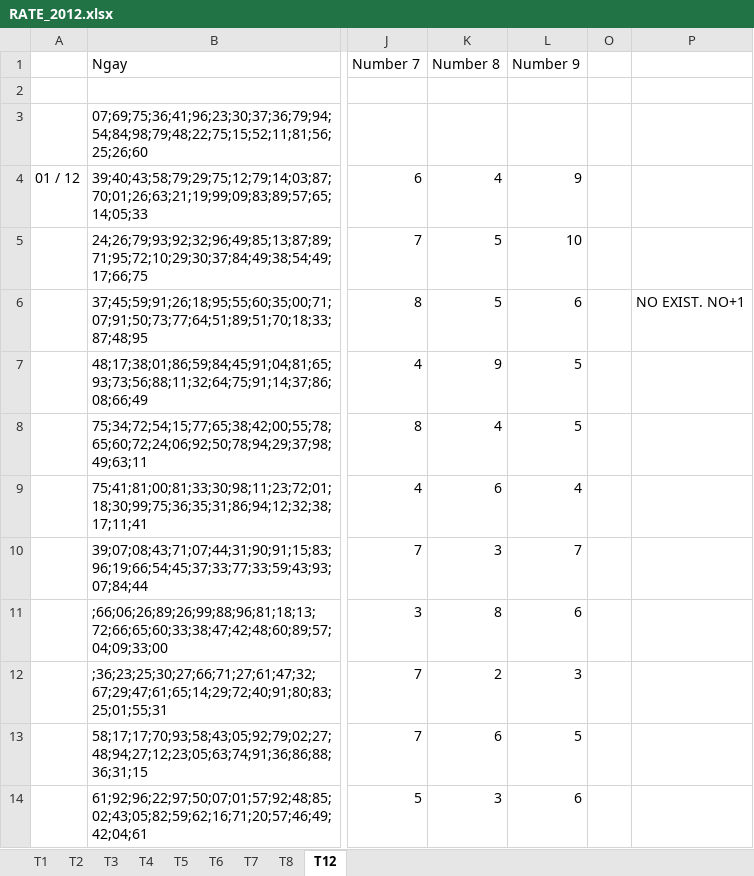
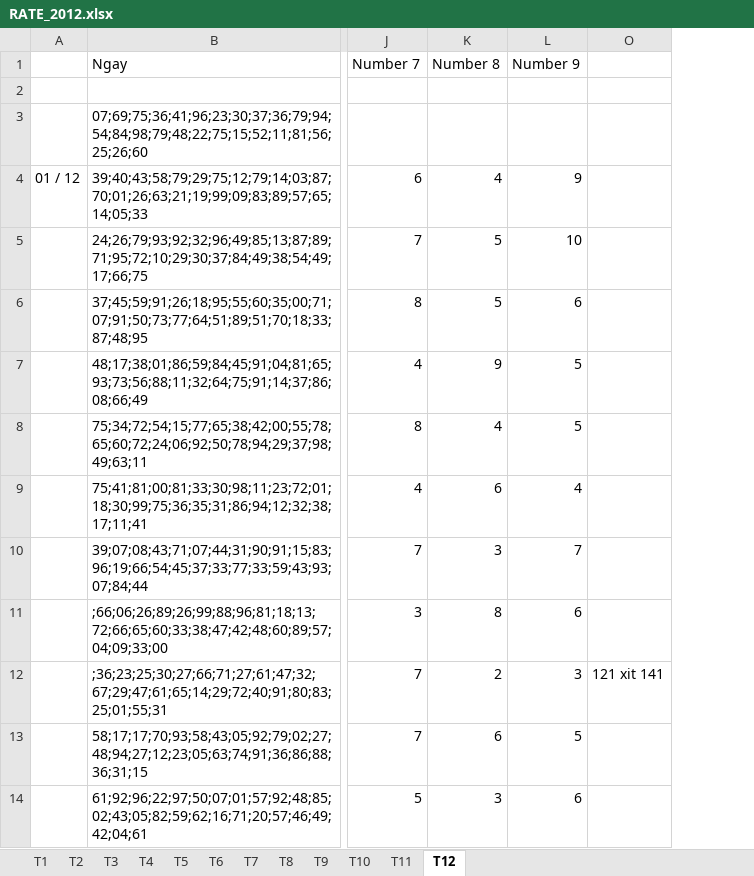
Before and after one commit to nampq/science, an Excel workbook: MakeMoney/Thong_Ke/xls/RATE_2012.xlsx, sheet T12, drawn as a sheet; only a part is shown, gaps mark what is left out; values as stored, in another font and other column widths than the file's, no cell formats; conditional formats not drawn; removed rows and columns are numbered as before the commit, all else as after; the diff names each change by its address in the sheet, - before the commit and + after, or states it on an @@ line.

```diff
--- a/MakeMoney/Thong_Ke/xls/RATE_2012.xlsx (sheet T12)
+++ b/MakeMoney/Thong_Ke/xls/RATE_2012.xlsx (sheet T12)
+sheet tab: T9
+sheet tab: T10
+sheet tab: T11
-column O, empty
-column P, row 6: NO EXIST. NO+1
+column O, row 12: 121 xit 141
```
Also changed, not shown: sheet T6, sheet T8, sheet T7, sheet T5, sheet T1, sheet T3, cell formats, formulas that keep their value, MakeMoney/Thong_Ke/xls/Cap_huyen_thoai.xlsx.
